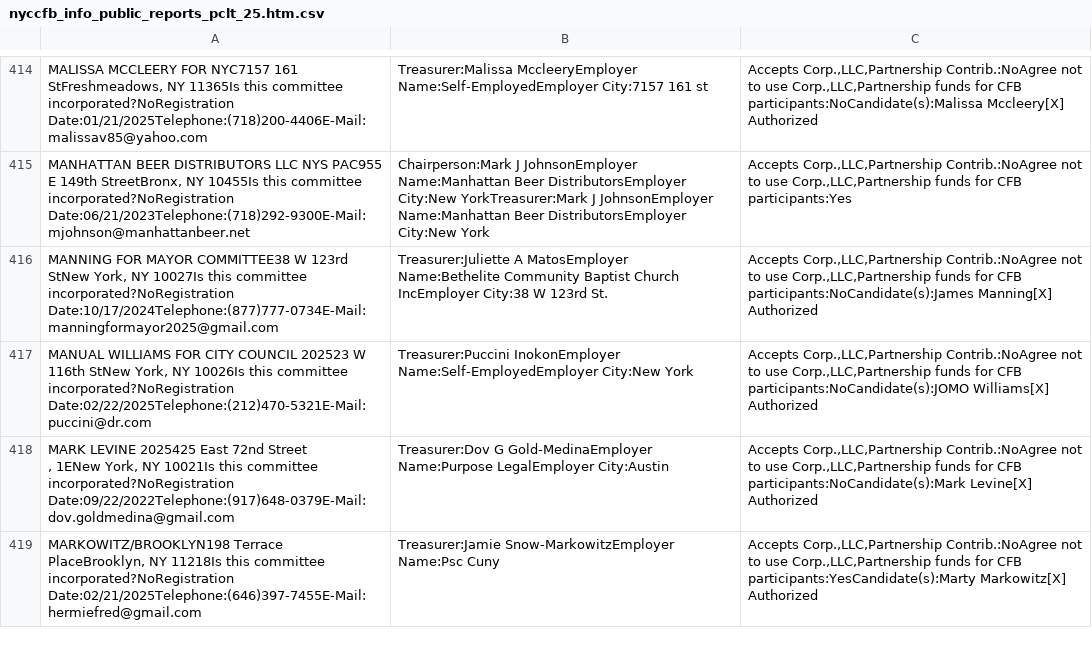
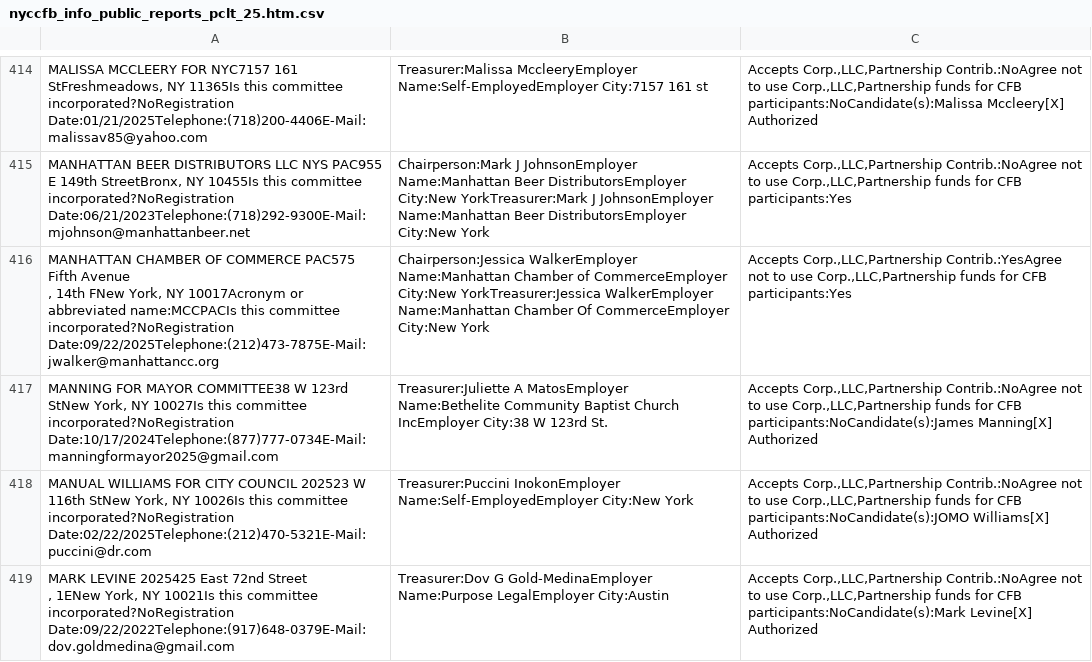
Before and after one commit to fedex1/campaign-tracker, a CSV file: nyccfb_info_public_reports_pclt_25.htm.csv, drawn as a sheet; only a part is shown, gaps mark what is left out; the shorter side is filled out with more unchanged rows.

```diff
--- a/nyccfb_info_public_reports_pclt_25.htm.csv
+++ b/nyccfb_info_public_reports_pclt_25.htm.csv
@@ -639,2 +639,4 @@
 "MANHATTAN BEER DISTRIBUTORS LLC NYS PAC955  E 149th StreetBronx, NY 10455Is this committee incorporated?NoRegistration Date:06/21/2023Telephone:(718)292-9300E-Mail:mjohnson@manhattanbeer.net",Chairperson:Mark J JohnsonEmployer Name:Manhattan Beer DistributorsEmployer City:New YorkTreasurer:Mark J JohnsonEmployer Name:Manhattan Beer DistributorsEmployer City:New York,"Accepts Corp.,LLC,Partnership Contrib.:NoAgree not to use Corp.,LLC,Partnership funds for CFB participants:Yes"
+"MANHATTAN CHAMBER OF COMMERCE PAC575  Fifth Avenue
+,  14th FNew York, NY 10017Acronym or abbreviated name:MCCPACIs this committee incorporated?NoRegistration Date:09/22/2025Telephone:(212)473-7875E-Mail:jwalker@manhattancc.org",Chairperson:Jessica  WalkerEmployer Name:Manhattan Chamber of CommerceEmployer City:New YorkTreasurer:Jessica  WalkerEmployer Name:Manhattan Chamber Of CommerceEmployer City:New York,"Accepts Corp.,LLC,Partnership Contrib.:YesAgree not to use Corp.,LLC,Partnership funds for CFB participants:Yes"
 "MANNING FOR MAYOR COMMITTEE38  W 123rd StNew York, NY 10027Is this committee incorporated?NoRegistration Date:10/17/2024Telephone:(877)777-0734E-Mail:manningformayor2025@gmail.com",Treasurer:Juliette A MatosEmployer Name:Bethelite Community Baptist Church IncEmployer City:38 W 123rd St.,"Accepts Corp.,LLC,Partnership Contrib.:NoAgree not to use Corp.,LLC,Partnership funds for CFB participants:NoCandidate(s):James Manning[X] Authorized"
```
Also changed, not shown: committees.csv, 1 other file.
